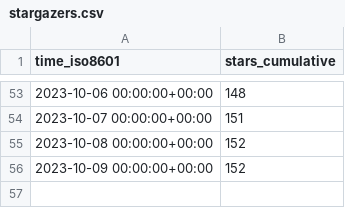
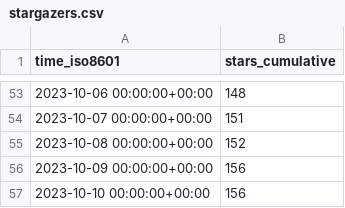
Before and after one commit to archit00sharma/superduperdb, a CSV file: SuperDuperDB/superduperdb/ghrs-data/stargazers.csv, drawn as a sheet; only a part is shown, gaps mark what is left out.

```diff
--- a/SuperDuperDB/superduperdb/ghrs-data/stargazers.csv
+++ b/SuperDuperDB/superduperdb/ghrs-data/stargazers.csv
@@ -55,2 +55,3 @@ time_iso8601,stars_cumulative
 2023-10-08 00:00:00+00:00,152
-2023-10-09 00:00:00+00:00,152
+2023-10-09 00:00:00+00:00,156
+2023-10-10 00:00:00+00:00,156
```
Also changed, not shown: SuperDuperDB/superduperdb/ghrs-data/forks.csv.
